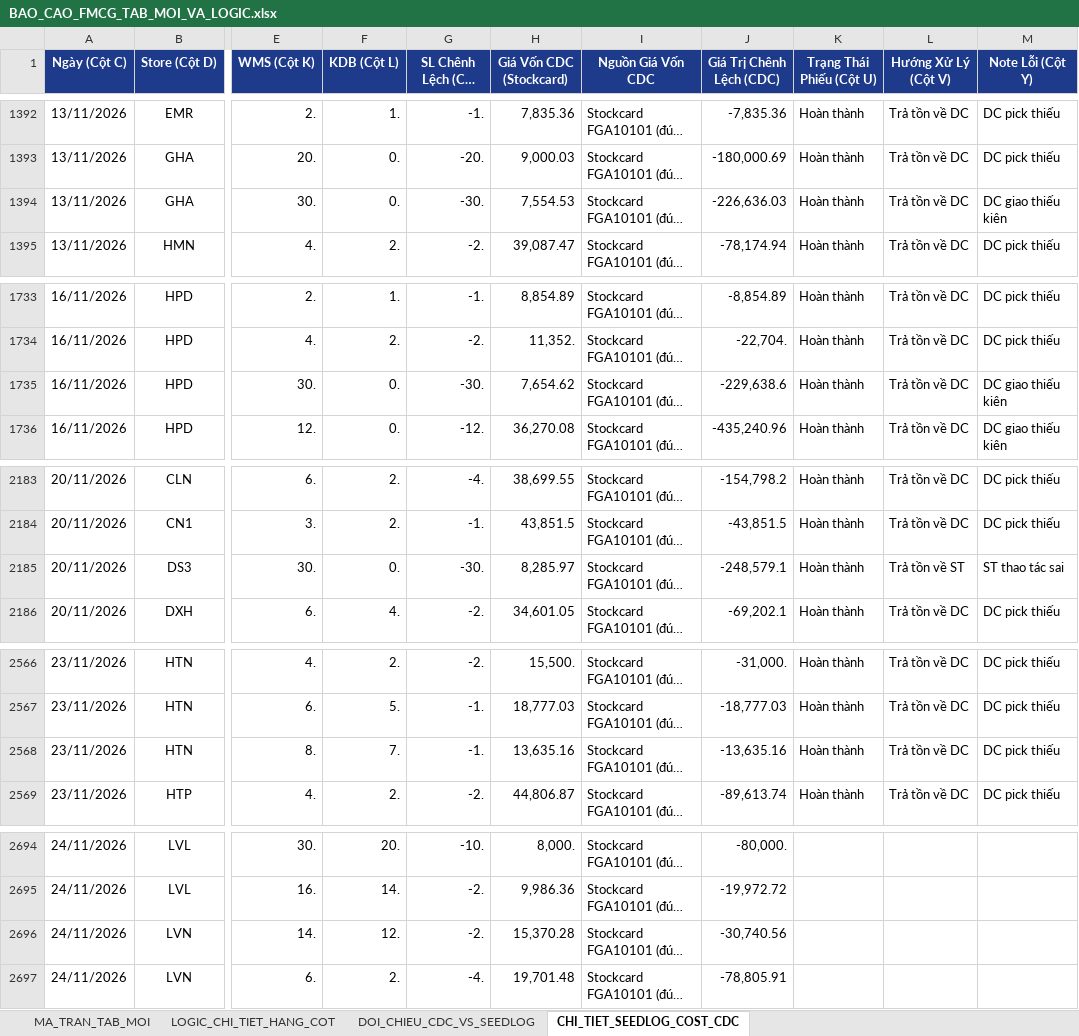
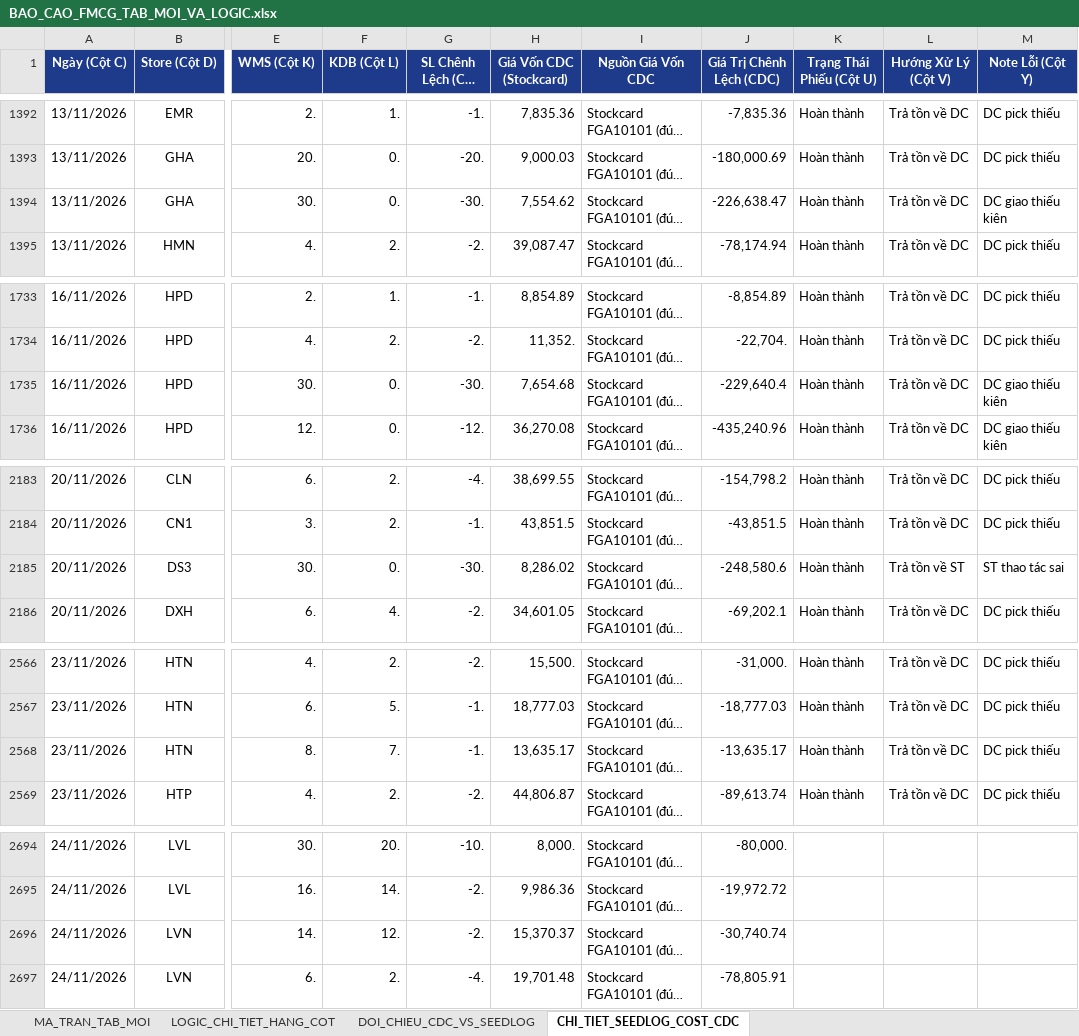
Before and after one commit to aresphamha/Doi_Soat_Dong_Mat, an Excel workbook: BAO_CAO_FMCG_TAB_MOI_VA_LOGIC.xlsx, sheet CHI_TIET_SEEDLOG_COST_CDC, drawn as a sheet; only a part is shown, gaps mark what is left out; long unchanged cells end in …; values as stored, in another font and other column widths than the file's, no borders; the diff covers the shown part only; the diff names each change by its address in the sheet, - before the commit and + after, or states it on an @@ line.

```diff
--- a/BAO_CAO_FMCG_TAB_MOI_VA_LOGIC.xlsx (sheet CHI_TIET_SEEDLOG_COST_CDC)
+++ b/BAO_CAO_FMCG_TAB_MOI_VA_LOGIC.xlsx (sheet CHI_TIET_SEEDLOG_COST_CDC)
-H1394 (Giá Vốn CDC (Stockcard)): 7,554.53
+H1394 (Giá Vốn CDC (Stockcard)): 7,554.62
-J1394 (Giá Trị Chênh Lệch (CDC)): -226,636.03
+J1394 (Giá Trị Chênh Lệch (CDC)): -226,638.47
-H1735 (Giá Vốn CDC (Stockcard)): 7,654.62
+H1735 (Giá Vốn CDC (Stockcard)): 7,654.68
-J1735 (Giá Trị Chênh Lệch (CDC)): -229,638.6
+J1735 (Giá Trị Chênh Lệch (CDC)): -229,640.4
-H2185 (Giá Vốn CDC (Stockcard)): 8,285.97
+H2185 (Giá Vốn CDC (Stockcard)): 8,286.02
-J2185 (Giá Trị Chênh Lệch (CDC)): -248,579.1
+J2185 (Giá Trị Chênh Lệch (CDC)): -248,580.6
-H2568 (Giá Vốn CDC (Stockcard)): 13,635.16
+H2568 (Giá Vốn CDC (Stockcard)): 13,635.17
-J2568 (Giá Trị Chênh Lệch (CDC)): -13,635.16
+J2568 (Giá Trị Chênh Lệch (CDC)): -13,635.17
-H2696 (Giá Vốn CDC (Stockcard)): 15,370.28
+H2696 (Giá Vốn CDC (Stockcard)): 15,370.37
-J2696 (Giá Trị Chênh Lệch (CDC)): -30,740.56
+J2696 (Giá Trị Chênh Lệch (CDC)): -30,740.74
```
Also changed, not shown: 7 edited cells elsewhere in this sheet, sheet MA_TRAN_TAB_MOI, sheet DOI_CHIEU_CDC_VS_SEEDLOG, 6 other files.
